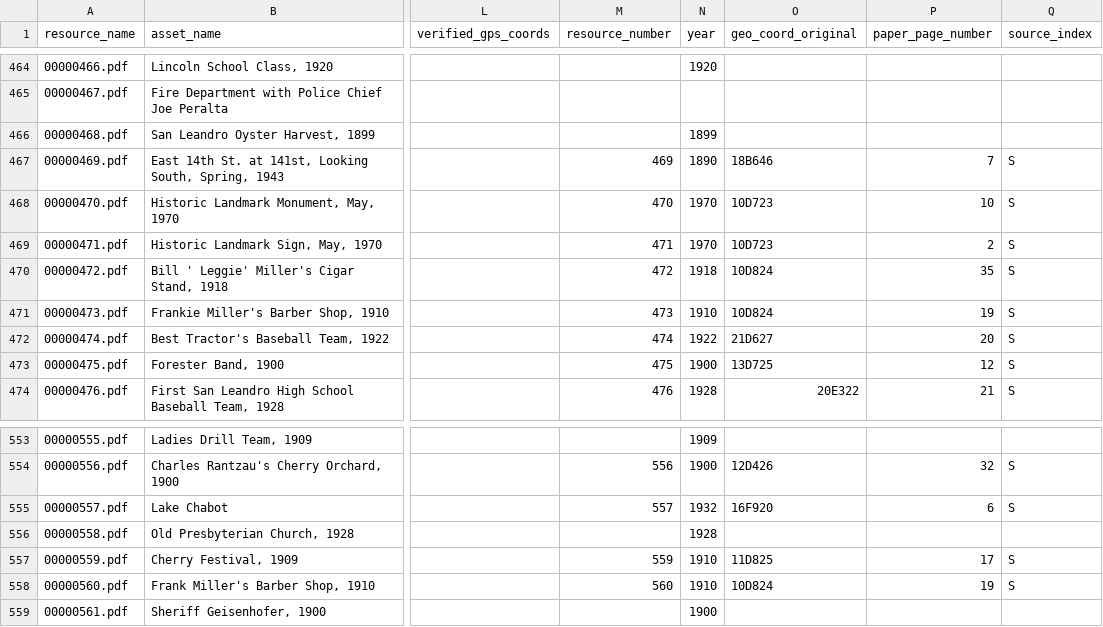
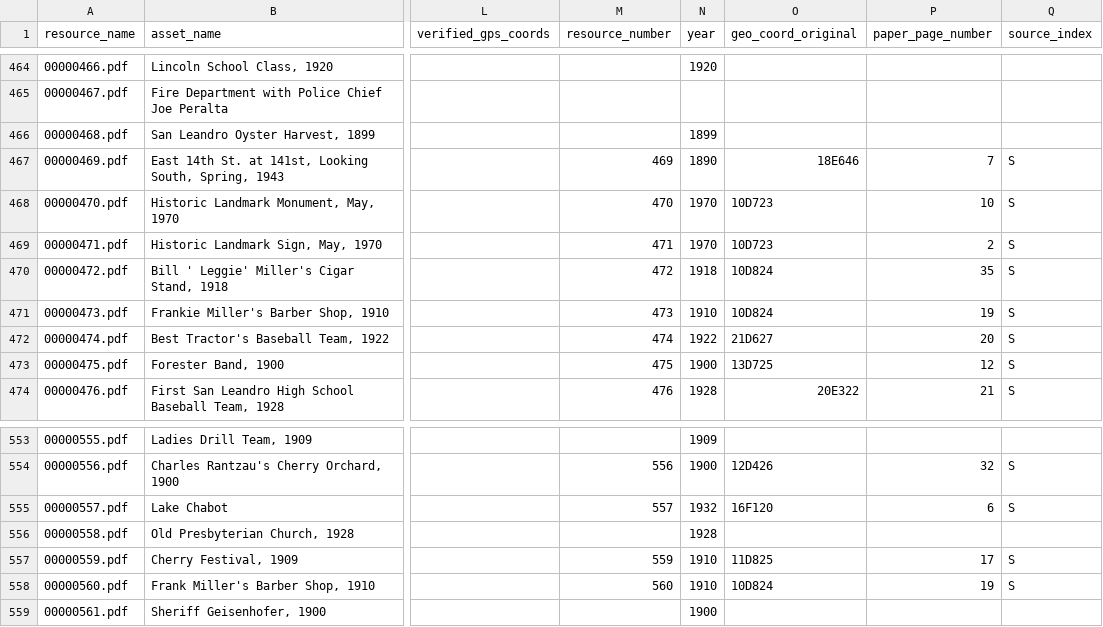
Before and after one commit to jeffb4real/SLHPA-Web-App, a CSV file: data/merged.csv, drawn as a sheet; only a part is shown, gaps mark what is left out; the diff names each change by its address in the sheet, - before the commit and + after, or states it on an @@ line.

```diff
--- a/data/merged.csv
+++ b/data/merged.csv
-O467 (geo_coord_original): 18B646
+O467 (geo_coord_original): 18E646
-O555 (geo_coord_original): 16F920
+O555 (geo_coord_original): 16F120
```
Also changed, not shown: data/transcribed.csv, data/transformed-no-rand.csv, 4 other files.
